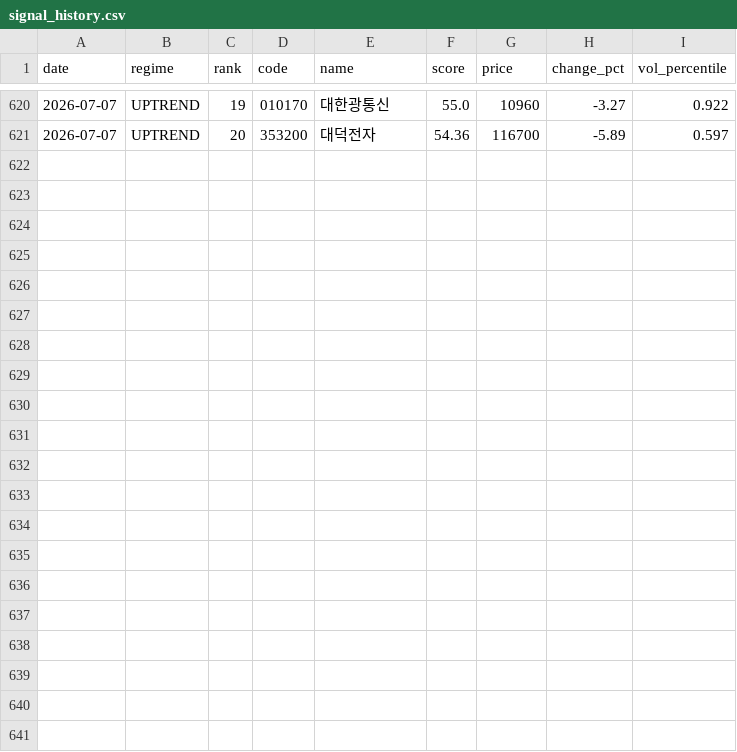
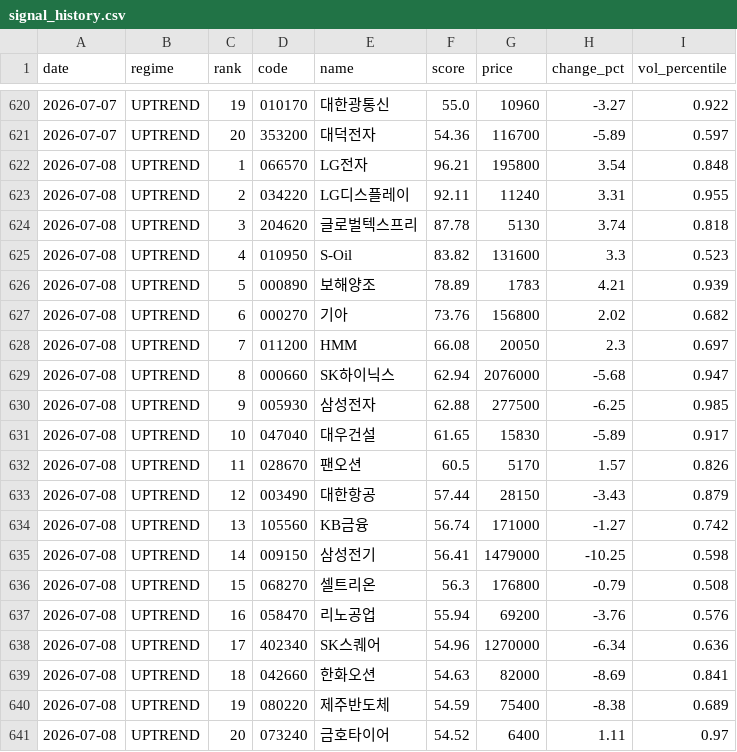
Before and after one commit to stanleyim/choonsimi, a CSV file: signal_history.csv, drawn as a sheet; only a part is shown, gaps mark what is left out; the diff names each change by its address in the sheet, - before the commit and + after, or states it on an @@ line.

```diff
--- a/signal_history.csv
+++ b/signal_history.csv
+row 622: 2026-07-08 | UPTREND | 1 | 066570 | LG전자 | 96.21 | 195800 | 3.54 | 0.848
+row 623: 2026-07-08 | UPTREND | 2 | 034220 | LG디스플레이 | 92.11 | 11240 | 3.31 | 0.955
+row 624: 2026-07-08 | UPTREND | 3 | 204620 | 글로벌텍스프리 | 87.78 | 5130 | 3.74 | 0.818
+row 625: 2026-07-08 | UPTREND | 4 | 010950 | S-Oil | 83.82 | 131600 | 3.3 | 0.523
+row 626: 2026-07-08 | UPTREND | 5 | 000890 | 보해양조 | 78.89 | 1783 | 4.21 | 0.939
+row 627: 2026-07-08 | UPTREND | 6 | 000270 | 기아 | 73.76 | 156800 | 2.02 | 0.682
+row 628: 2026-07-08 | UPTREND | 7 | 011200 | HMM | 66.08 | 20050 | 2.3 | 0.697
+row 629: 2026-07-08 | UPTREND | 8 | 000660 | SK하이닉스 | 62.94 | 2076000 | -5.68 | 0.947
+row 630: 2026-07-08 | UPTREND | 9 | 005930 | 삼성전자 | 62.88 | 277500 | -6.25 | 0.985
+row 631: 2026-07-08 | UPTREND | 10 | 047040 | 대우건설 | 61.65 | 15830 | -5.89 | 0.917
+row 632: 2026-07-08 | UPTREND | 11 | 028670 | 팬오션 | 60.5 | 5170 | 1.57 | 0.826
+row 633: 2026-07-08 | UPTREND | 12 | 003490 | 대한항공 | 57.44 | 28150 | -3.43 | 0.879
+row 634: 2026-07-08 | UPTREND | 13 | 105560 | KB금융 | 56.74 | 171000 | -1.27 | 0.742
+row 635: 2026-07-08 | UPTREND | 14 | 009150 | 삼성전기 | 56.41 | 1479000 | -10.25 | 0.598
+row 636: 2026-07-08 | UPTREND | 15 | 068270 | 셀트리온 | 56.3 | 176800 | -0.79 | 0.508
+row 637: 2026-07-08 | UPTREND | 16 | 058470 | 리노공업 | 55.94 | 69200 | -3.76 | 0.576
+row 638: 2026-07-08 | UPTREND | 17 | 402340 | SK스퀘어 | 54.96 | 1270000 | -6.34 | 0.636
+row 639: 2026-07-08 | UPTREND | 18 | 042660 | 한화오션 | 54.63 | 82000 | -8.69 | 0.841
+row 640: 2026-07-08 | UPTREND | 19 | 080220 | 제주반도체 | 54.59 | 75400 | -8.38 | 0.689
+row 641: 2026-07-08 | UPTREND | 20 | 073240 | 금호타이어 | 54.52 | 6400 | 1.11 | 0.97
```
Also changed, not shown: failure_history.csv, 6 other files.
